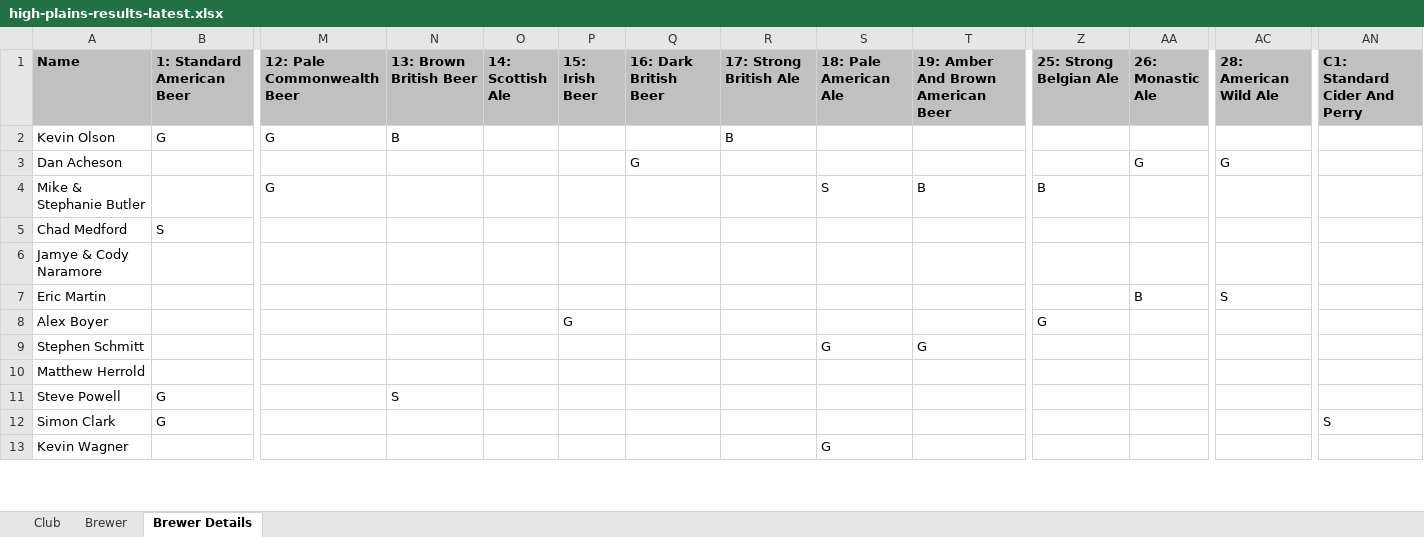
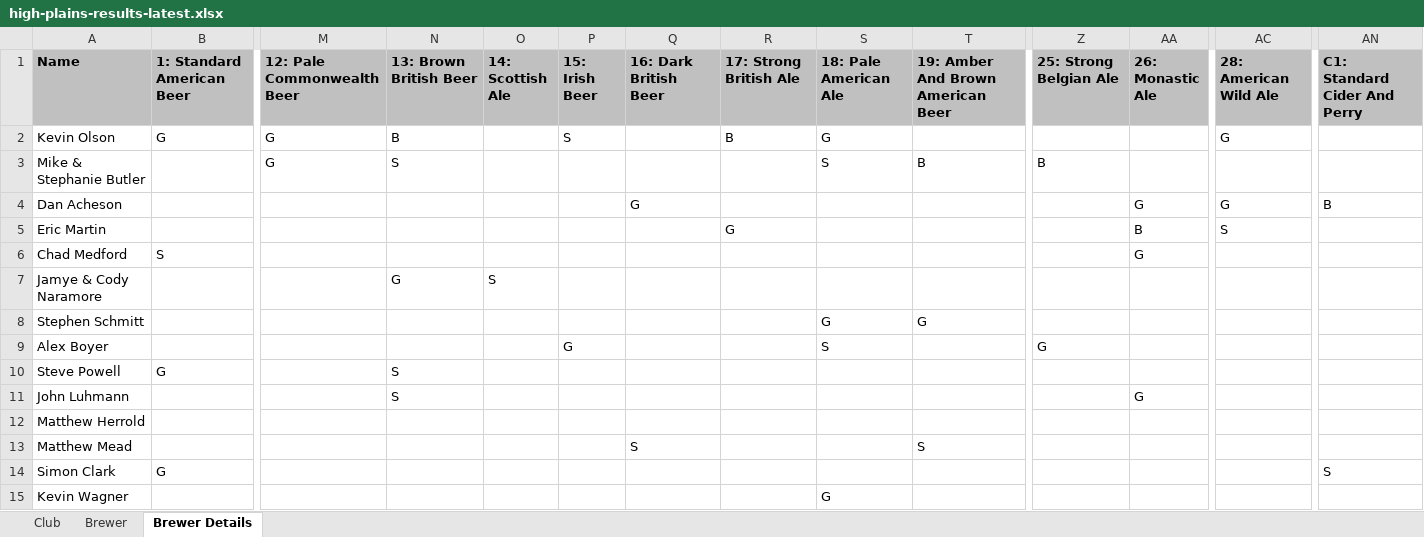
Before and after one commit to eric-martin/kcbm-high-plains, an Excel workbook: high-plains-results-latest.xlsx, sheet Brewer Details, drawn as a sheet; only a part is shown, gaps mark what is left out; values as stored, in another font and other column widths than the file's, no borders; removed rows and columns are numbered as before the commit, all else as after; rows hold the shown columns only; the diff covers the shown part only; the diff names each change by its address in the sheet, - before the commit and + after, or states it on an @@ line.

```diff
--- a/high-plains-results-latest.xlsx (sheet Brewer Details)
+++ b/high-plains-results-latest.xlsx (sheet Brewer Details)
-P2 (15: Irish Beer): (empty)
+P2 (15: Irish Beer): S
-S2 (18: Pale American Ale): (empty)
+S2 (18: Pale American Ale): G
-AC2 (28: American Wild Ale): (empty)
+AC2 (28: American Wild Ale): G
+row 3: Mike & Stephanie Butler |  | G | S |  |  |  |  | S | B | B
-AN4 (C1: Standard Cider And Perry): (empty)
+AN4 (C1: Standard Cider And Perry): B
-row 4: Mike & Stephanie Butler |  | G |  |  |  |  |  | S | B | B
+row 5: Eric Martin |  |  |  |  |  |  | G |  |  |  | B | S
-AA6 (26: Monastic Ale): (empty)
+AA6 (26: Monastic Ale): G
-N7 (13: Brown British Beer): (empty)
+N7 (13: Brown British Beer): G
-O7 (14: Scottish Ale): (empty)
+O7 (14: Scottish Ale): S
-row 7: Eric Martin |  |  |  |  |  |  |  |  |  |  | B | S
+row 8: Stephen Schmitt |  |  |  |  |  |  |  | G | G
-S9 (18: Pale American Ale): (empty)
+S9 (18: Pale American Ale): S
-row 9: Stephen Schmitt |  |  |  |  |  |  |  | G | G
+row 10: Steve Powell | G |  | S
+row 11: John Luhmann |  |  | S |  |  |  |  |  |  |  | G
-row 11: Steve Powell | G |  | S
+row 13: Matthew Mead |  |  |  |  |  | S |  |  | S
```
Also changed, not shown: 52 added rows, 29 removed rows, 41 moved rows and 3 edited cells elsewhere in this sheet, sheet Brewer, sheet Club, 3 other files.
